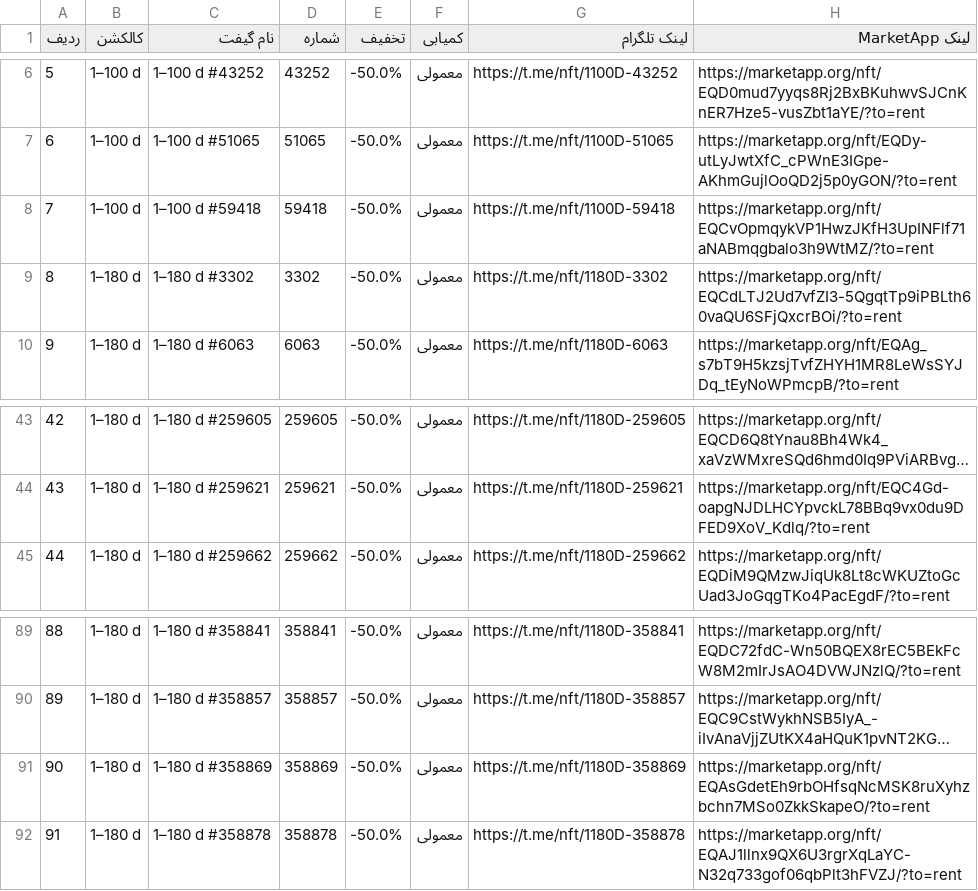
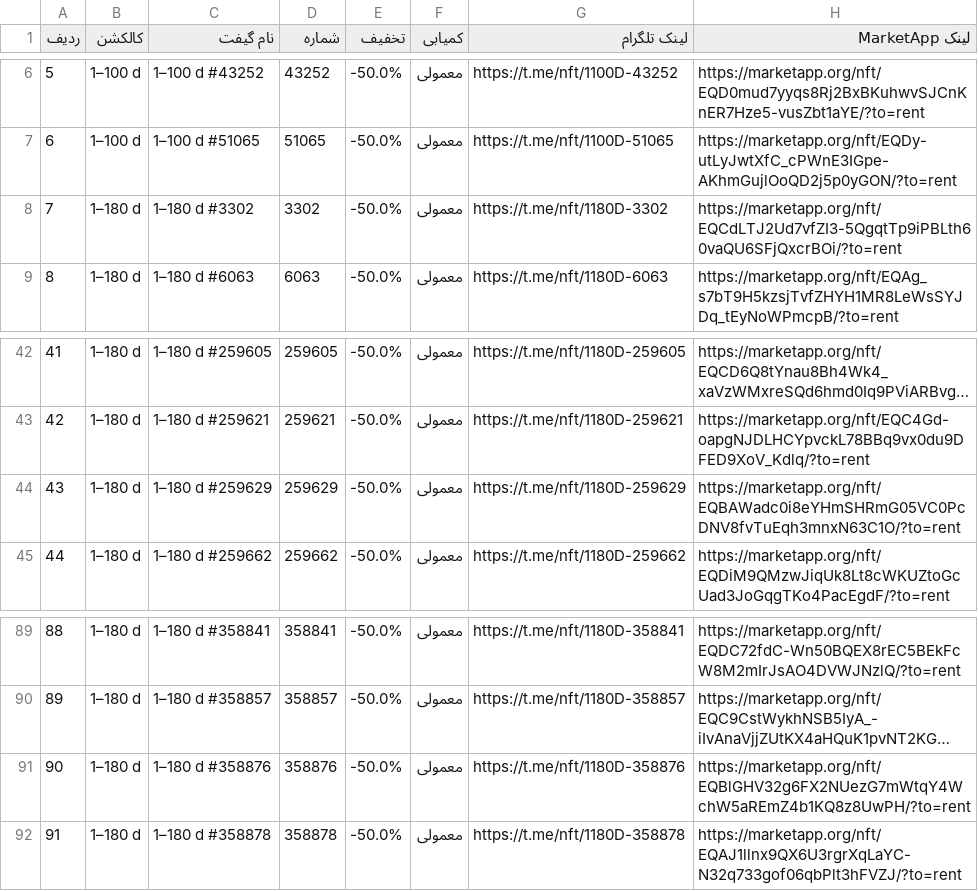
Before and after one commit to Zanjania0/market-deal-bot, a CSV file: discounts.csv, drawn as a sheet; only a part is shown, gaps mark what is left out; long unchanged cells end in …; removed rows and columns are numbered as before the commit, all else as after; the diff names each change by its address in the sheet, - before the commit and + after, or states it on an @@ line.

```diff
--- a/discounts.csv
+++ b/discounts.csv
-row 8: 7 | 1–100 d | 1–100 d #59418 | 59418 | -50.0% | معمولی | https://t.me/nft/1100D-59418 | https://marketapp.org/nft/EQCvOpmqykVP1HwzJKfH3UpINFlf71aNABmqgbalo3h9WtMZ/?to=rent
@@ column A (ردیف) renumbered between rows 8 and 43 @@
+row 44: 43 | 1–180 d | 1–180 d #259629 | 259629 | -50.0% | معمولی | https://t.me/nft/1180D-259629 | https://marketapp.org/nft/EQBAWadc0i8eYHmSHRmG05VC0PcDNV8fvTuEqh3mnxN63C1O/?to=rent
-C91 (نام گیفت): 1–180 d #358869
+C91 (نام گیفت): 1–180 d #358876
-D91 (شماره): 358869
+D91 (شماره): 358876
-G91 (لینک تلگرام): https://t.me/nft/1180D-358869
+G91 (لینک تلگرام): https://t.me/nft/1180D-358876
-H91 (لینک MarketApp): https://marketapp.org/nft/EQAsGdetEh9rbOHfsqNcMSK8ruXyhzbchn7MSo0ZkkSkapeO/?to=rent
+H91 (لینک MarketApp): https://marketapp.org/nft/EQBlGHV32g6FX2NUezG7mWtqY4WchW5aREmZ4b1KQ8z8UwPH/?to=rent
```
Also changed, not shown: 2 other files.
